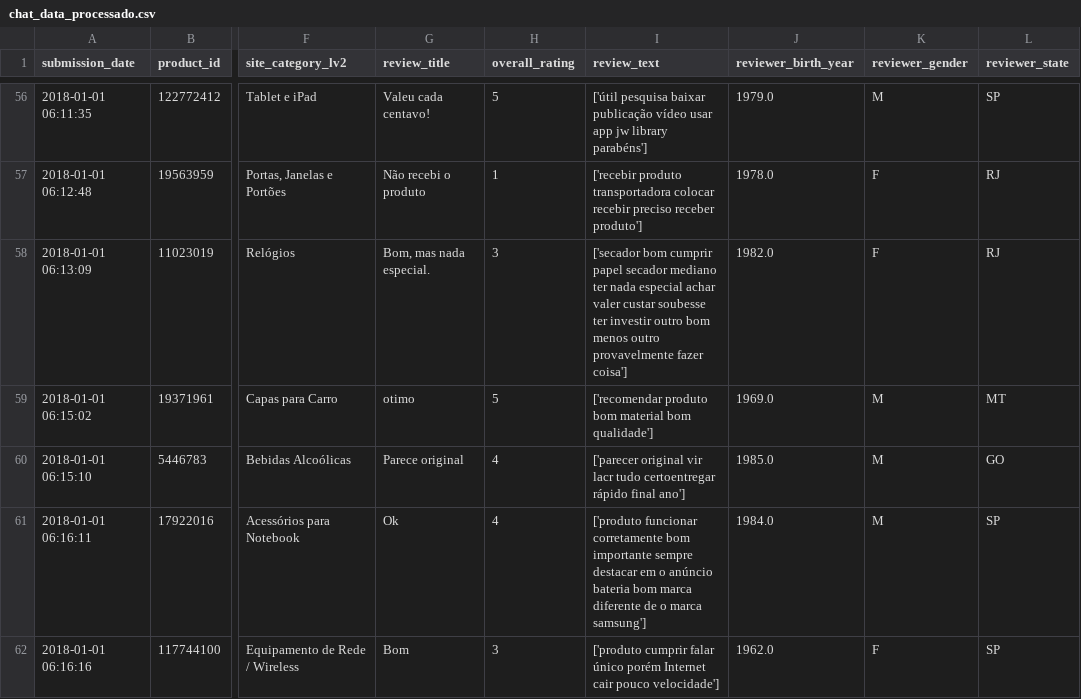
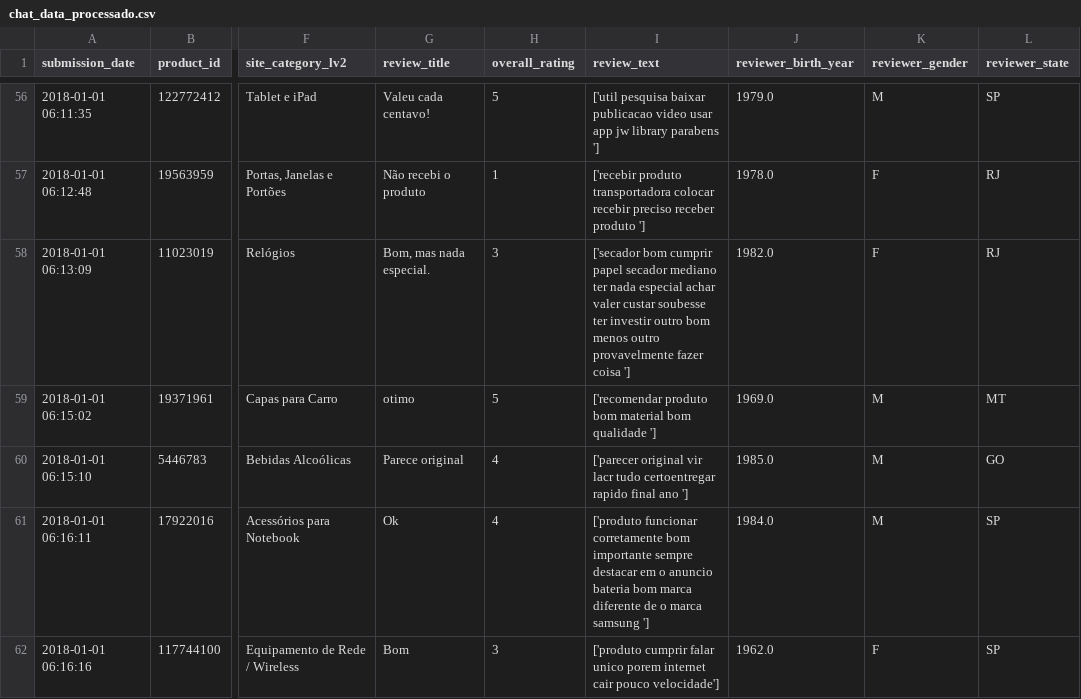
Before and after one commit to atomofatec/BACK-DOMROCK, a CSV file: data/chat_data_processado.csv, drawn as a sheet; only a part is shown, gaps mark what is left out; the diff covers the shown part only; the diff names each change by its address in the sheet, - before the commit and + after, or states it on an @@ line.

Commit message:
<Sprint II> refactor: teste estrategiass
Testar Diferentes Estratégias de PLN

```diff
--- a/data/chat_data_processado.csv
+++ b/data/chat_data_processado.csv
-I56 (review_text): ['útil pesquisa baixar publicação vídeo usar app jw library parabéns']
+I56 (review_text): ['util pesquisa baixar publicacao video usar app jw library parabens ']
-I57 (review_text): …preciso receber produto']
+I57 (review_text): …preciso receber produto ']
-I58 (review_text): …provavelmente fazer coisa']
+I58 (review_text): …provavelmente fazer coisa ']
-I59 (review_text): …material bom qualidade']
+I59 (review_text): …material bom qualidade ']
-I60 (review_text): …tudo certoentregar rápido final ano']
+I60 (review_text): …tudo certoentregar rapido final ano ']
-I61 (review_text): …em o anúncio bateria bom marca diferente de o marca samsung']
+I61 (review_text): …em o anuncio bateria bom marca diferente de o marca samsung ']
-I62 (review_text): …cumprir falar único porém Internet cair pouco…
+I62 (review_text): …cumprir falar unico porem internet cair pouco…
```
Also changed, not shown: 104 edited cells elsewhere in this file, 1 other file.
